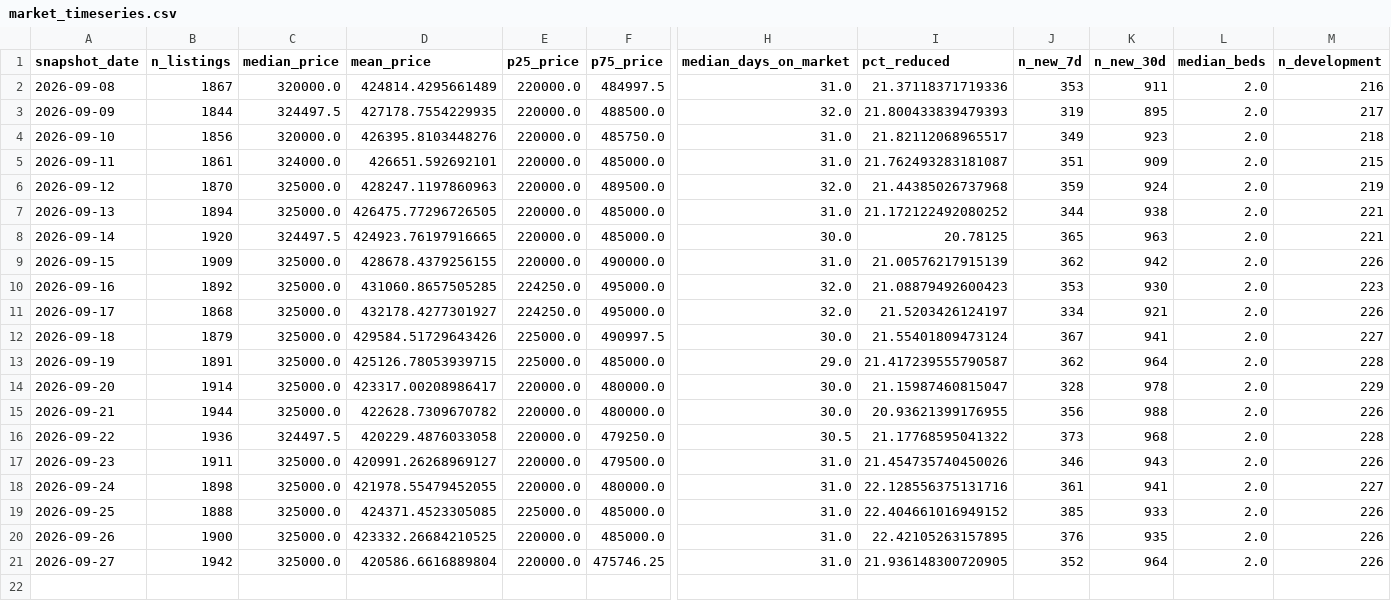
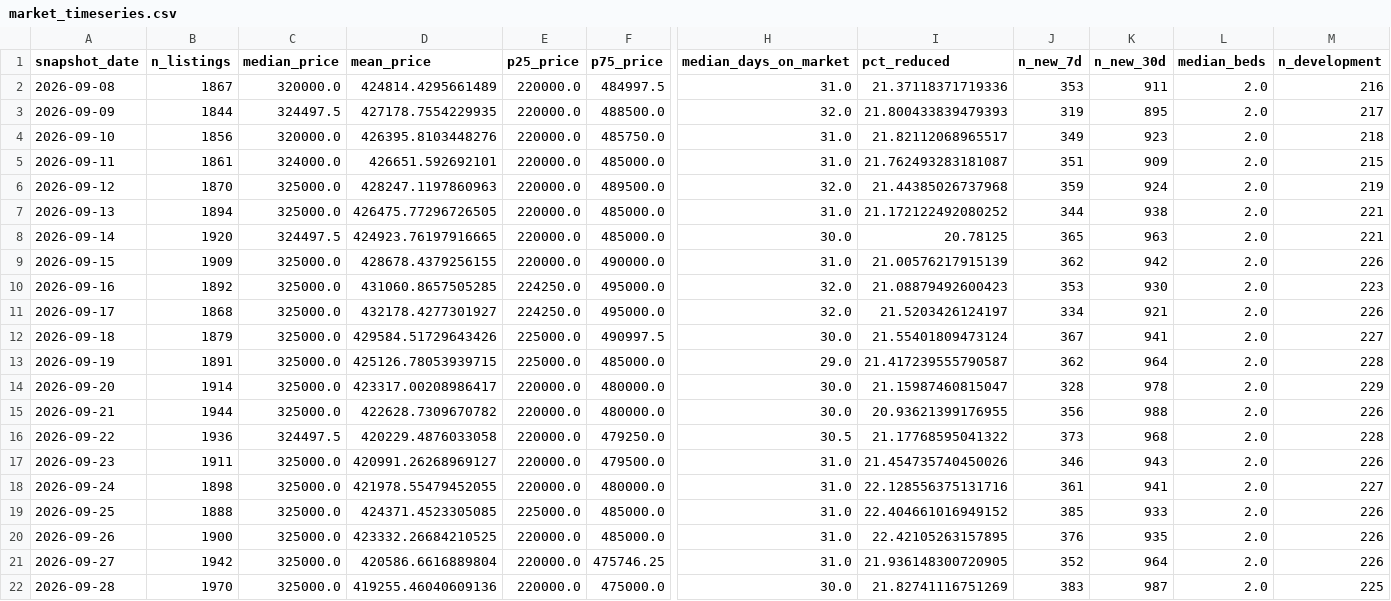
Before and after one commit to LStanbrook/rightmove-house-prices, a CSV file: data/processed/market_timeseries.csv, drawn as a sheet; only a part is shown, gaps mark what is left out; rows hold the shown columns only; the diff names each change by its address in the sheet, - before the commit and + after, or states it on an @@ line.

```diff
--- a/data/processed/market_timeseries.csv
+++ b/data/processed/market_timeseries.csv
+row 22: 2026-09-28 | 1970 | 325000.0 | 419255.46040609136 | 220000.0 | 475000.0 | 30.0 | 21.82741116751269 | 383 | 987 | 2.0 | 225
```
Also changed, not shown: data/processed/forecast_ukhpi.csv, data/processed/market_timeseries_by_segment.csv, 11 other files.
